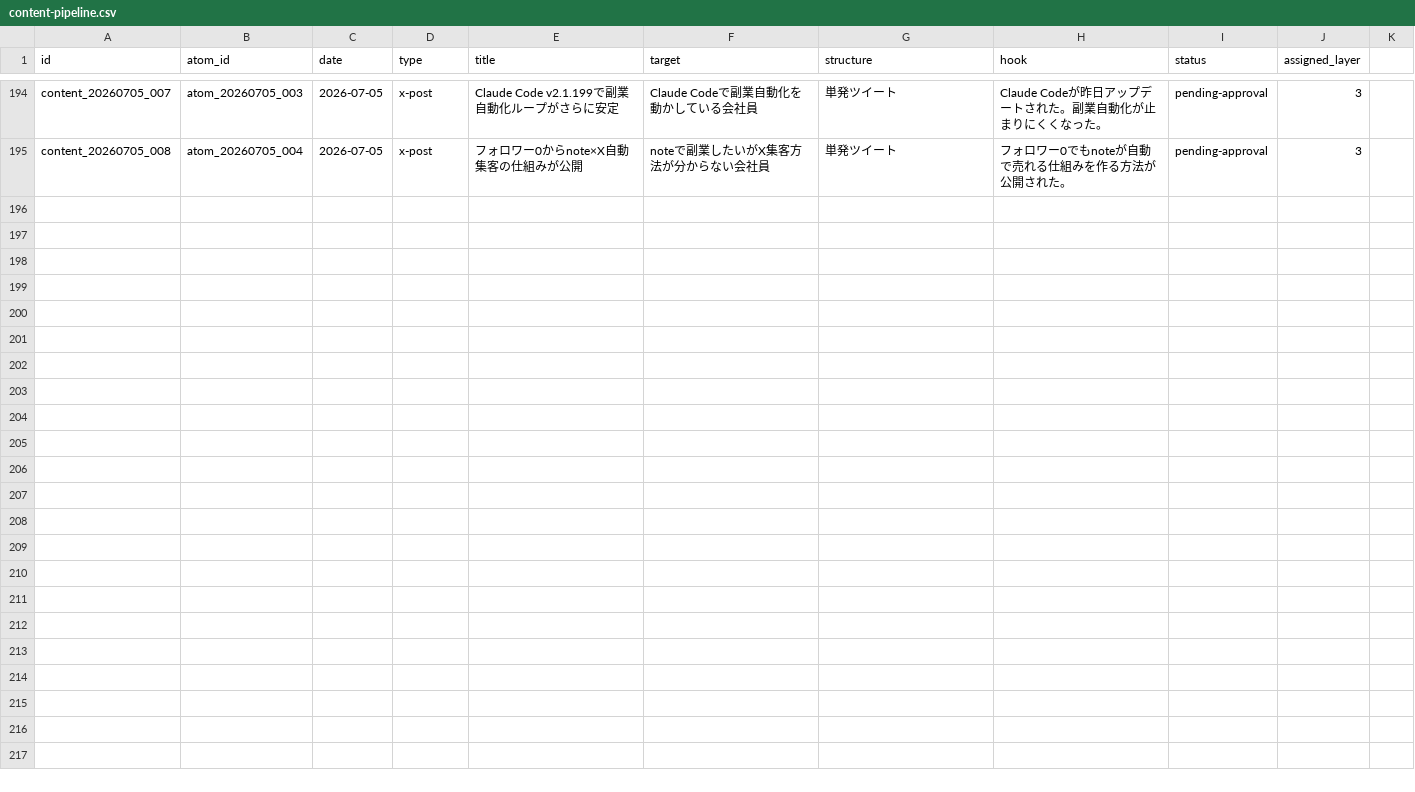
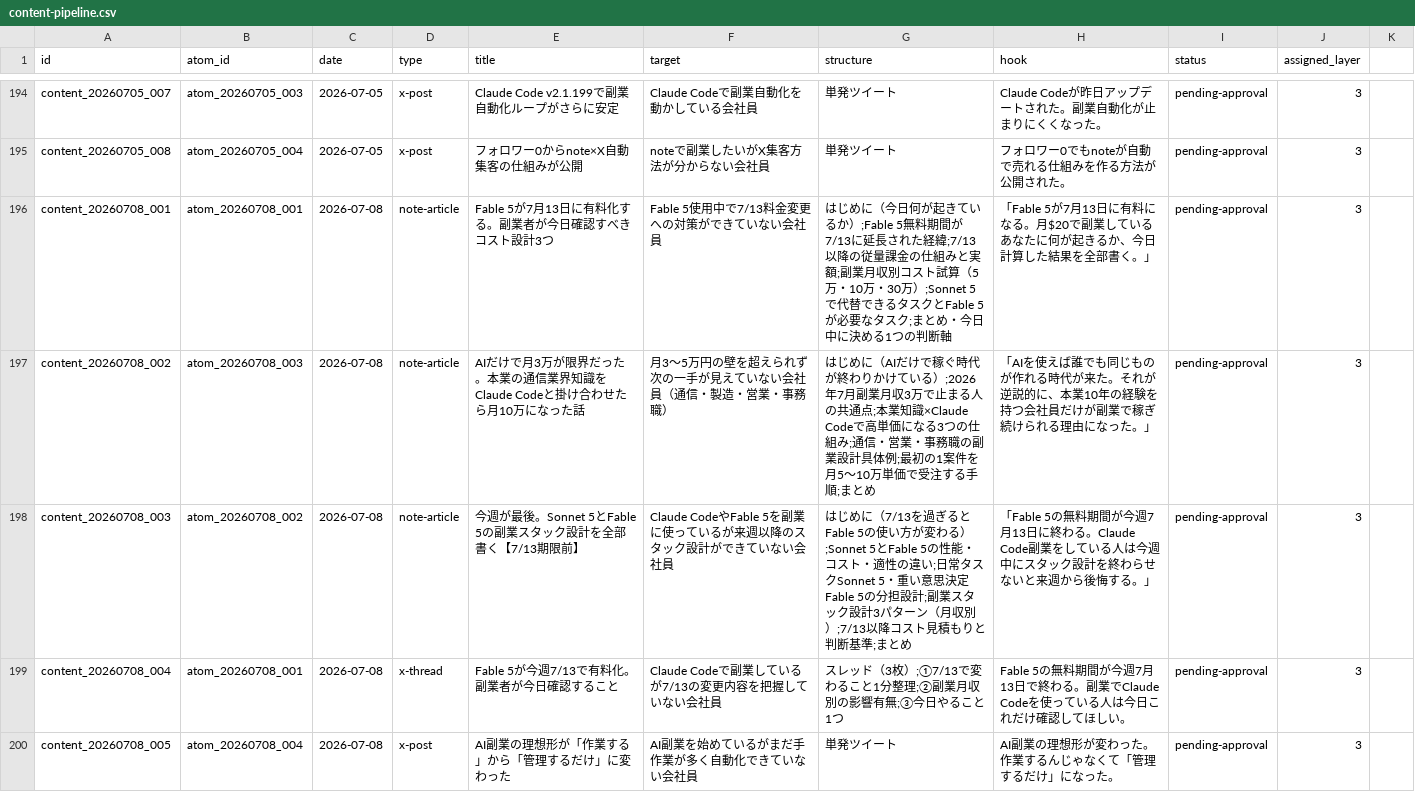
Before and after one commit to arfiria/content-loop, a CSV file: data/content-pipeline.csv, drawn as a sheet; only a part is shown, gaps mark what is left out.

Commit message:
auto: Layer1+2 2026-07-08

```diff
--- a/data/content-pipeline.csv
+++ b/data/content-pipeline.csv
@@ -195 +195,6 @@ content_20260705_007,atom_20260705_003,2026-07-05,x-post,Claude Code v2.1.199で
 content_20260705_008,atom_20260705_004,2026-07-05,x-post,フォロワー0からnote×X自動集客の仕組みが公開,noteで副業したいがX集客方法が分からない会社員,単発ツイート,フォロワー0でもnoteが自動で売れる仕組みを作る方法が公開された。,pending-approval,3
+content_20260708_001,atom_20260708_001,2026-07-08,note-article,Fable 5が7月13日に有料化する。副業者が今日確認すべきコスト設計3つ,Fable 5使用中で7/13料金変更への対策ができていない会社員,はじめに（今日何が起きているか）;Fable 5無料期間が7/13に延長された経緯;7/13以降の従量課金の仕組みと実額;副業月収別コスト試算（5万・10万・30万）;Sonnet 5で代替できるタスクとFable 5が必要なタスク;まとめ・今日中に決める1つの判断軸,「Fable 5が7月13日に有料になる。月$20で副業しているあなたに何が起きるか、今日計算した結果を全部書く。」,pending-approval,3
+content_20260708_002,atom_20260708_003,2026-07-08,note-article,AIだけで月3万が限界だった。本業の通信業界知識をClaude Codeと掛け合わせたら月10万になった話,月3〜5万円の壁を超えられず次の一手が見えていない会社員（通信・製造・営業・事務職）,はじめに（AIだけで稼ぐ時代が終わりかけている）;2026年7月副業月収3万で止まる人の共通点;本業知識×Claude Codeで高単価になる3つの仕組み;通信・営業・事務職の副業設計具体例;最初の1案件を月5〜10万単価で受注する手順;まとめ,「AIを使えば誰でも同じものが作れる時代が来た。それが逆説的に、本業10年の経験を持つ会社員だけが副業で稼ぎ続けられる理由になった。」,pending-approval,3
+content_20260708_003,atom_20260708_002,2026-07-08,note-article,今週が最後。Sonnet 5とFable 5の副業スタック設計を全部書く【7/13期限前】,Claude CodeやFable 5を副業に使っているが来週以降のスタック設計ができていない会社員,はじめに（7/13を過ぎるとFable 5の使い方が変わる）;Sonnet 5とFable 5の性能・コスト・適性の違い;日常タスクSonnet 5・重い意思決定Fable 5の分担設計;副業スタック設計3パターン（月収別）;7/13以降コスト見積もりと判断基準;まとめ,「Fable 5の無料期間が今週7月13日に終わる。Claude Code副業をしている人は今週中にスタック設計を終わらせないと来週から後悔する。」,pending-approval,3
+content_20260708_004,atom_20260708_001,2026-07-08,x-thread,Fable 5が今週7/13で有料化。副業者が今日確認すること,Claude Codeで副業しているが7/13の変更内容を把握していない会社員,スレッド（3枚）;①7/13で変わること1分整理;②副業月収別の影響有無;③今日やること1つ,Fable 5の無料期間が今週7月13日で終わる。副業でClaude Codeを使っている人は今日これだけ確認してほしい。,pending-approval,3
+content_20260708_005,atom_20260708_004,2026-07-08,x-post,AI副業の理想形が「作業する」から「管理するだけ」に変わった,AI副業を始めているがまだ手作業が多く自動化できていない会社員,単発ツイート,AI副業の理想形が変わった。作業するんじゃなくて「管理するだけ」になった。,pending-approval,3
```
Also changed, not shown: data/content-atoms.csv, 1 other file.
